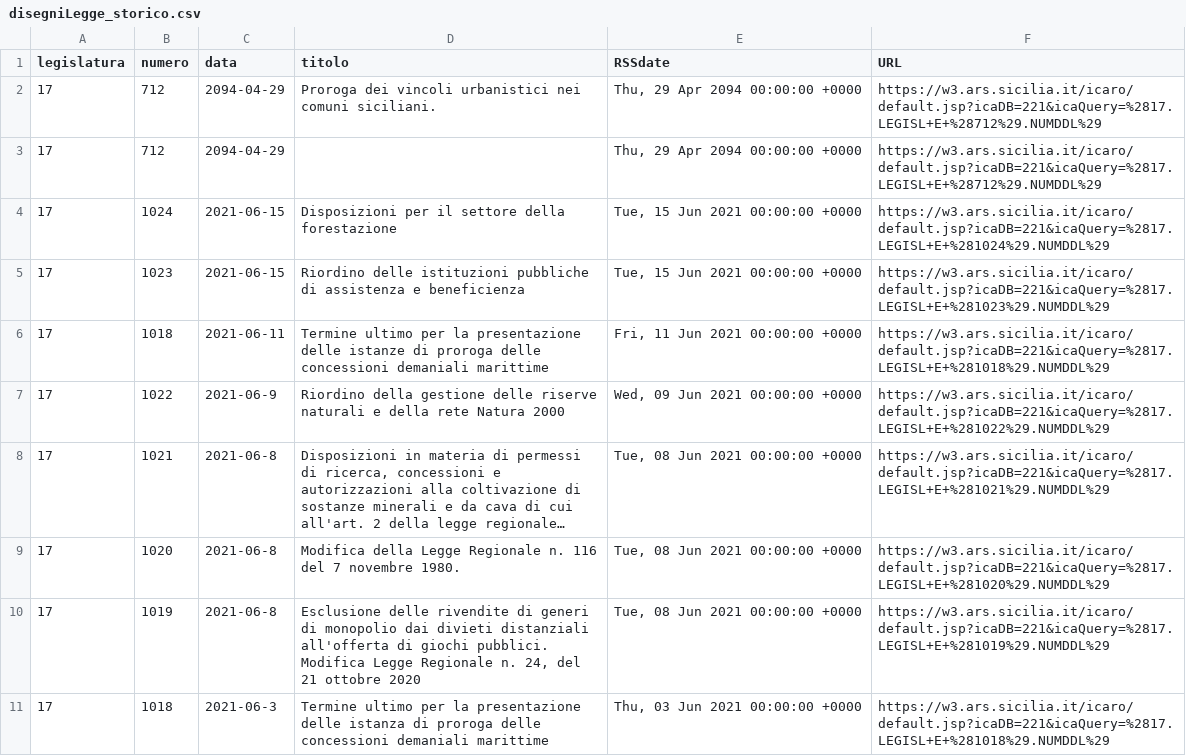
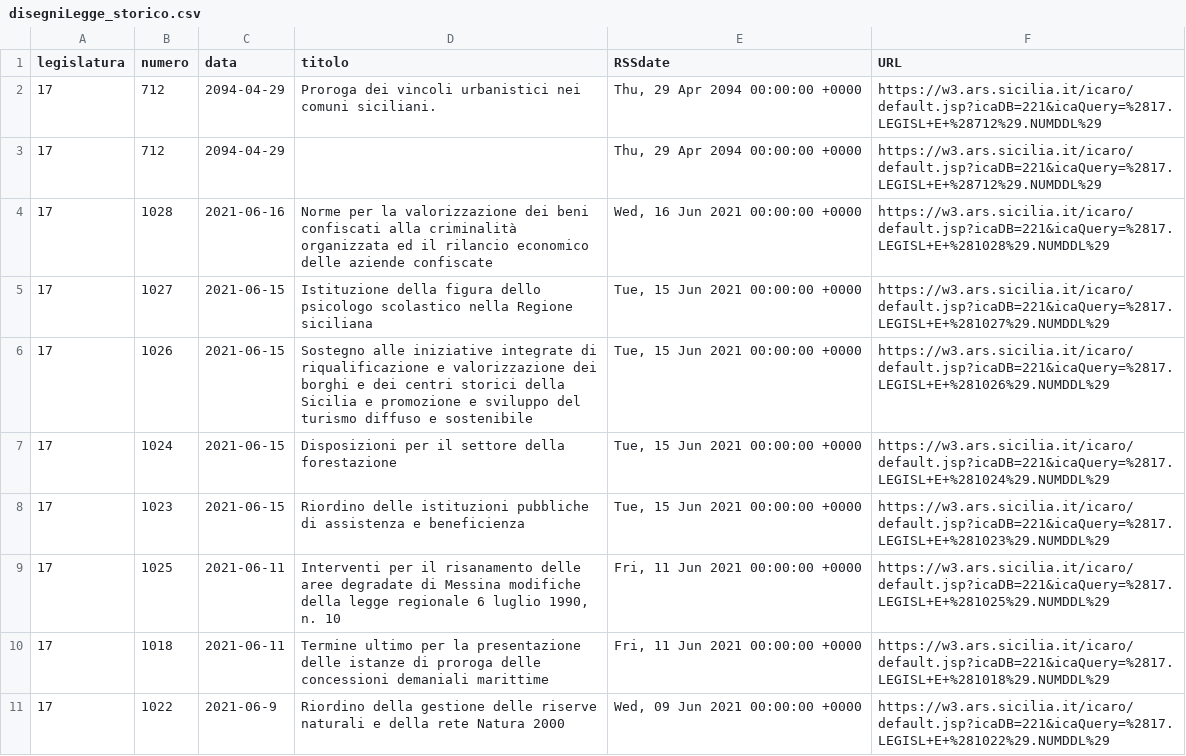
Before and after one commit to opendatasicilia/RSSdisegniLeggeAssembleaRegionaleSiciliana, a CSV file: docs/disegniLegge_storico.csv, drawn as a sheet; only a part is shown; the shorter side is filled out with more unchanged rows; long unchanged cells end in …; the diff names each change by its address in the sheet, - before the commit and + after, or states it on an @@ line.

```diff
--- a/docs/disegniLegge_storico.csv
+++ b/docs/disegniLegge_storico.csv
+row 4: 17 | 1028 | 2021-06-16 | Norme per la valorizzazione dei beni confiscati alla criminalità organizzata ed il rilancio economico delle aziende confiscate | Wed, 16 Jun 2021 00:00:00 +0000 | https://w3.ars.sicilia.it/icaro/default.jsp?icaDB=221&icaQuery=%2817.LEGISL+E+%281028%29.NUMDDL%29
+row 5: 17 | 1027 | 2021-06-15 | Istituzione della figura dello psicologo scolastico nella Regione siciliana | Tue, 15 Jun 2021 00:00:00 +0000 | https://w3.ars.sicilia.it/icaro/default.jsp?icaDB=221&icaQuery=%2817.LEGISL+E+%281027%29.NUMDDL%29
+row 6: 17 | 1026 | 2021-06-15 | Sostegno alle iniziative integrate di riqualificazione e valorizzazione dei borghi e dei centri storici della Sicilia e promozione e sviluppo del turismo diffuso e sostenibile | Tue, 15 Jun 2021 00:00:00 +0000 | https://w3.ars.sicilia.it/icaro/default.jsp?icaDB=221&icaQuery=%2817.LEGISL+E+%281026%29.NUMDDL%29
+row 9: 17 | 1025 | 2021-06-11 | Interventi per il risanamento delle aree degradate di Messina modifiche della legge regionale 6 luglio 1990, n. 10 | Fri, 11 Jun 2021 00:00:00 +0000 | https://w3.ars.sicilia.it/icaro/default.jsp?icaDB=221&icaQuery=%2817.LEGISL+E+%281025%29.NUMDDL%29
```
Also changed, not shown: docs/disegniLegge_latest.csv, 1 other file.
